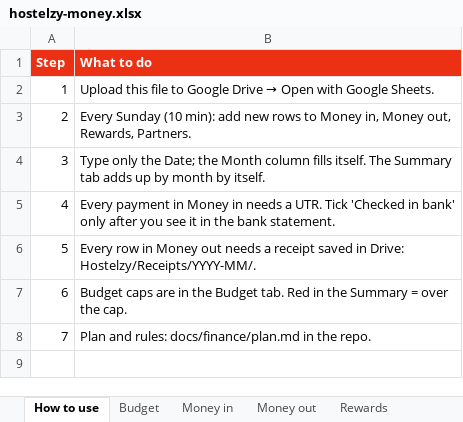
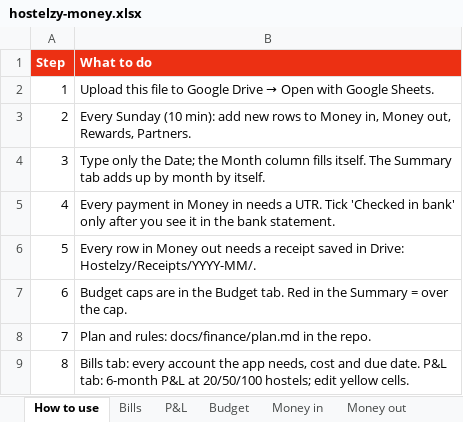
Before and after one commit to abdulfarhath/hostelzy, an Excel workbook: docs/finance/hostelzy-money.xlsx, sheet How to use, drawn as a sheet; values as stored, in another font and other column widths than the file's, no borders; the diff names each change by its address in the sheet, - before the commit and + after, or states it on an @@ line.

```diff
--- a/docs/finance/hostelzy-money.xlsx (sheet How to use)
+++ b/docs/finance/hostelzy-money.xlsx (sheet How to use)
+sheet tab: Bills
+sheet tab: P&L
+row 9: 8 | Bills tab: every account the app needs, cost and due date. P&L tab: 6-month P&L at 20/50/100 hostels; edit yellow cells.
```
Also changed, not shown: 2 other files.
